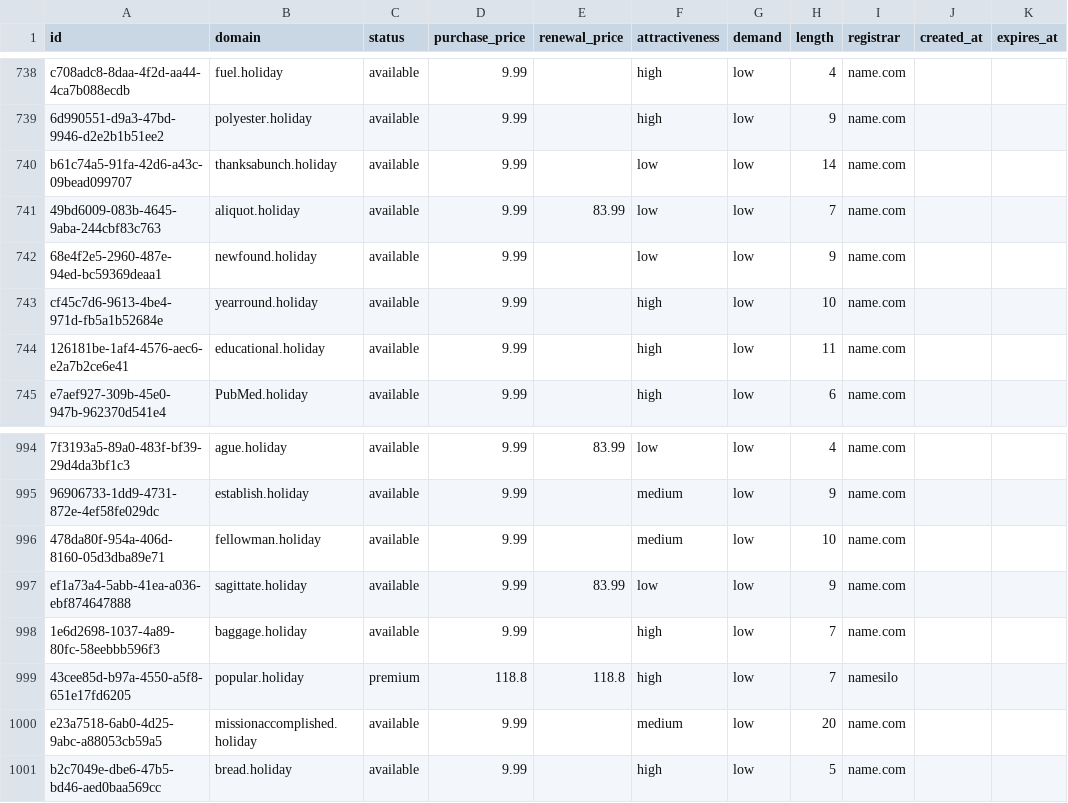
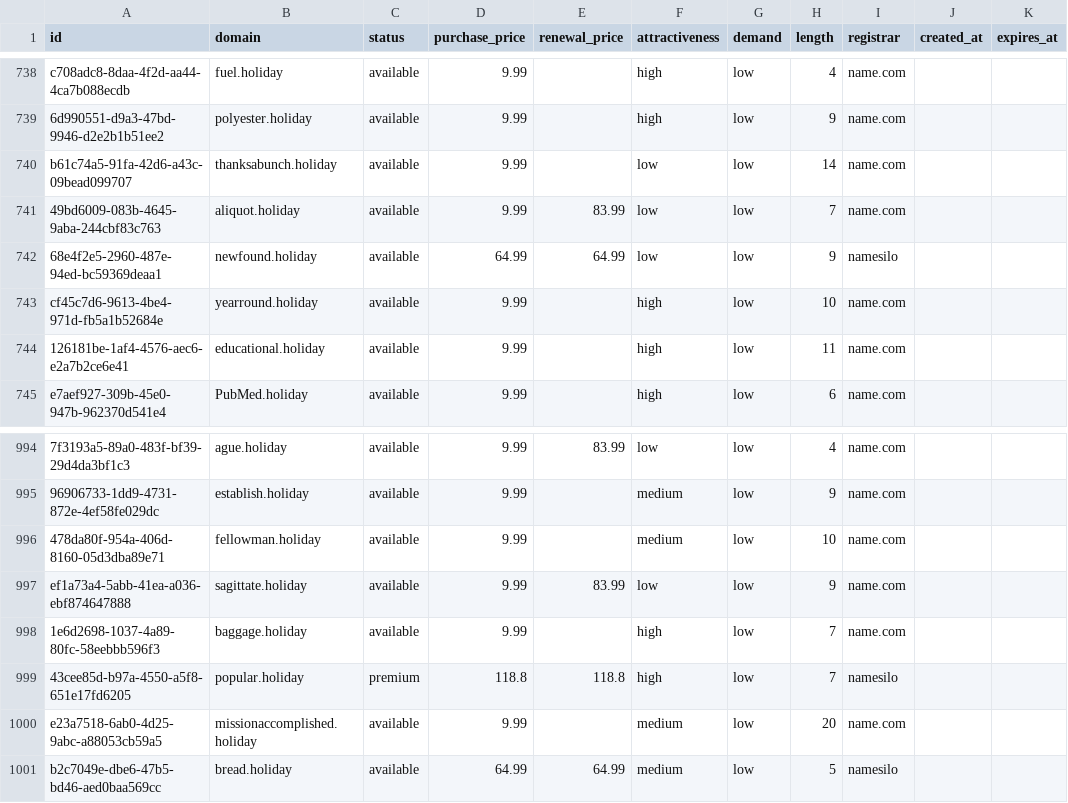
Before and after one commit to UniqueDomains/holiday-oneword-domains, a CSV file: holiday.csv, drawn as a sheet; only a part is shown, gaps mark what is left out.

Commit message:
Domains update

```diff
--- a/holiday.csv
+++ b/holiday.csv
@@ -741,3 +741,3 @@ b61c74a5-91fa-42d6-a43c-09bead099707,thanksabunch.holiday,available,9.99,,low,lo
 49bd6009-083b-4645-9aba-244cbf83c763,aliquot.holiday,available,9.99,83.99,low,low,7,name.com,,
-68e4f2e5-2960-487e-94ed-bc59369deaa1,newfound.holiday,available,9.99,,low,low,9,name.com,,
+68e4f2e5-2960-487e-94ed-bc59369deaa1,newfound.holiday,available,64.99,64.99,low,low,9,namesilo,,
 cf45c7d6-9613-4be4-971d-fb5a1b52684e,yearround.holiday,available,9.99,,high,low,10,name.com,,
@@ -1000,2 +1000,2 @@ ef1a73a4-5abb-41ea-a036-ebf874647888,sagittate.holiday,available,9.99,83.99,low,
 e23a7518-6ab0-4d25-9abc-a88053cb59a5,missionaccomplished.holiday,available,9.99,,medium,low,20,name.com,,
-b2c7049e-dbe6-47b5-bd46-aed0baa569cc,bread.holiday,available,9.99,,high,low,5,name.com,,
+b2c7049e-dbe6-47b5-bd46-aed0baa569cc,bread.holiday,available,64.99,64.99,medium,low,5,namesilo,,
```
Also changed, not shown: 4 other files.
